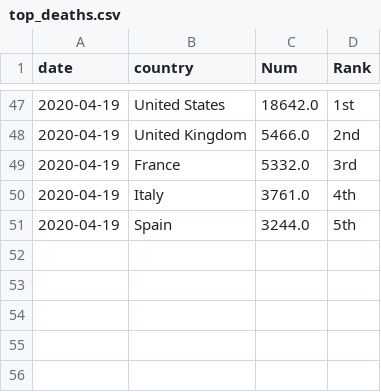
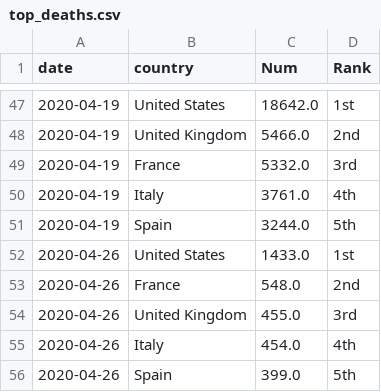
Before and after one commit to kruschev/Covid19, a CSV file: data/top_deaths.csv, drawn as a sheet; only a part is shown, gaps mark what is left out.

```diff
--- a/data/top_deaths.csv
+++ b/data/top_deaths.csv
@@ -51 +51,6 @@ date,country,Num,Rank
 2020-04-19,Spain,3244.0,5th
+2020-04-26,United States,1433.0,1st
+2020-04-26,France,548.0,2nd
+2020-04-26,United Kingdom,455.0,3rd
+2020-04-26,Italy,454.0,4th
+2020-04-26,Spain,399.0,5th
```
Also changed, not shown: data/kor_adjusted.csv, data/ratio.csv, 5 other files.
